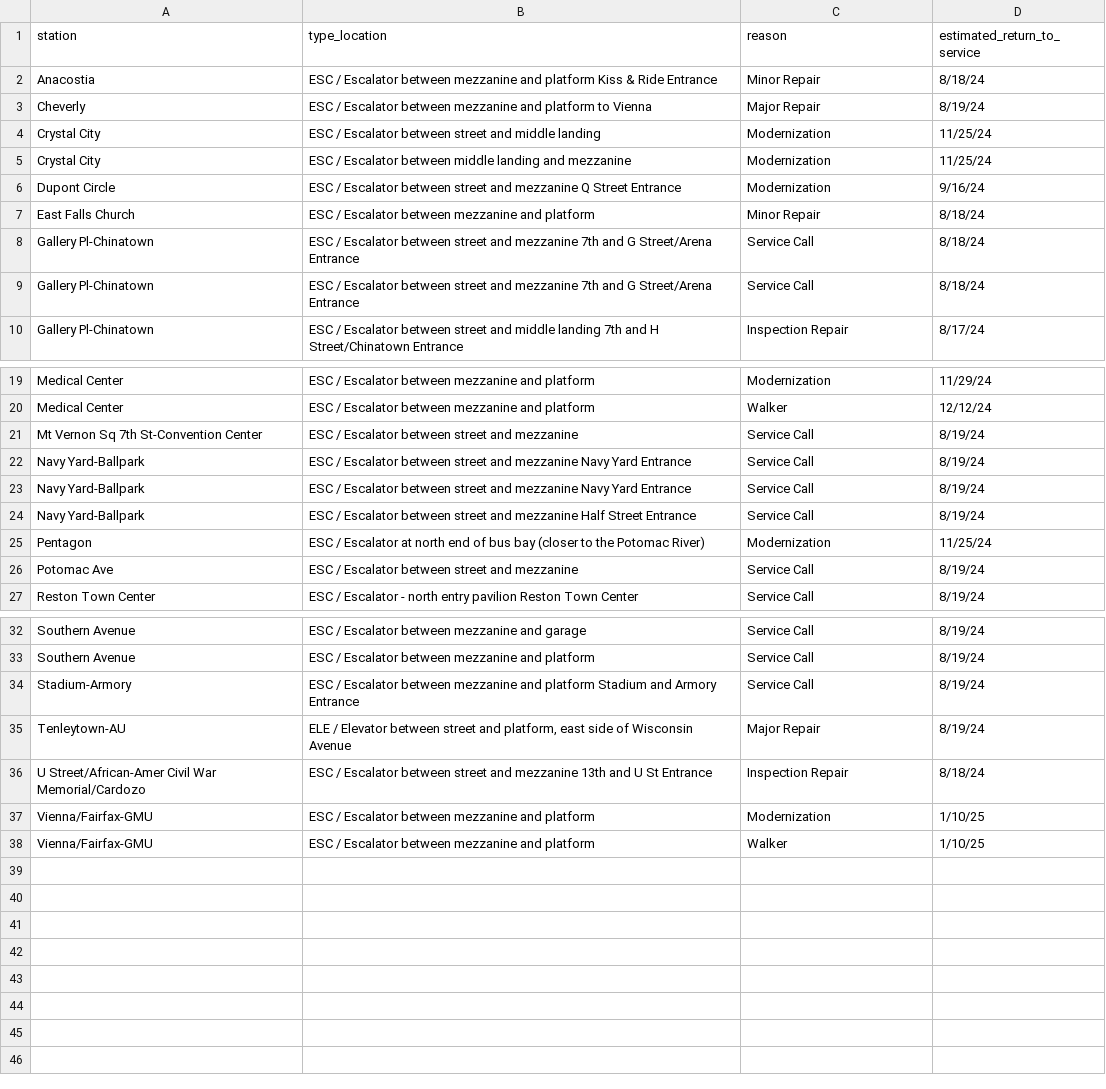
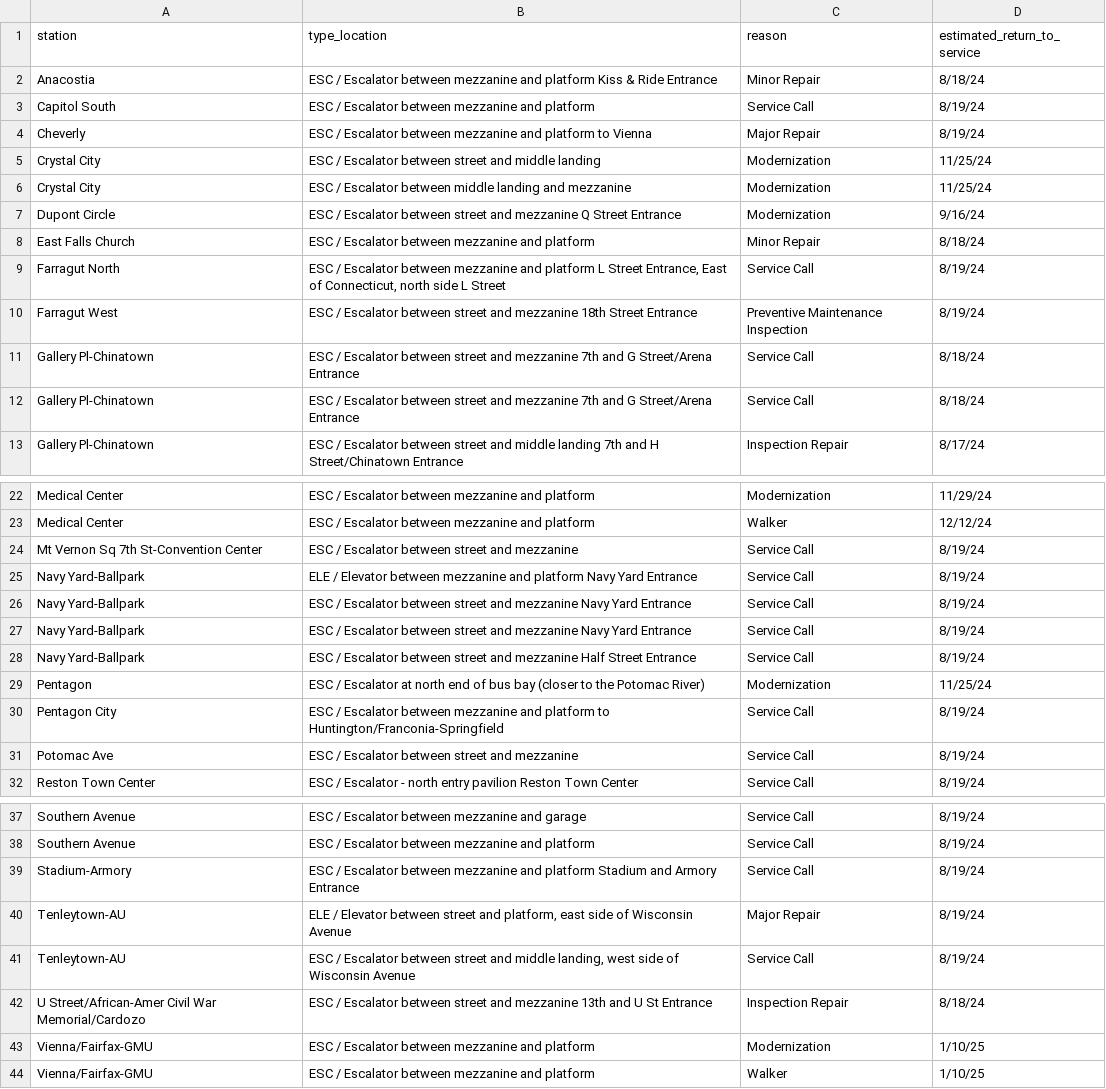
Before and after one commit to erxclau/wmata-elevators-escalators, a CSV file: outages.csv, drawn as a sheet; only a part is shown, gaps mark what is left out.

```diff
--- a/outages.csv
+++ b/outages.csv
@@ -2,2 +2,3 @@ station,type_location,reason,estimated_return_to_service
 Anacostia,ESC / Escalator between mezzanine and platform Kiss & Ride Entrance,Minor Repair,8/18/24
+Capitol South,ESC / Escalator between mezzanine and platform,Service Call,8/19/24
 Cheverly,ESC / Escalator between mezzanine and platform to Vienna,Major Repair,8/19/24
@@ -7,2 +8,4 @@ Dupont Circle,ESC / Escalator between street and mezzanine Q Street Entrance,Mod
 East Falls Church,ESC / Escalator between mezzanine and platform,Minor Repair,8/18/24
+Farragut North,"ESC / Escalator between mezzanine and platform L Street Entrance, East of Connecticut, north side L Street",Service Call,8/19/24
+Farragut West,ESC / Escalator between street and mezzanine 18th Street Entrance,Preventive Maintenance Inspection,8/19/24
 Gallery Pl-Chinatown,ESC / Escalator between street and mezzanine 7th and G Street/Arena Entrance,Service Call,8/18/24
@@ -21,2 +24,3 @@ Medical Center,ESC / Escalator between mezzanine and platform,Walker,12/12/24
 Mt Vernon Sq 7th St-Convention Center,ESC / Escalator between street and mezzanine,Service Call,8/19/24
+Navy Yard-Ballpark,ELE / Elevator between mezzanine and platform Navy Yard Entrance,Service Call,8/19/24
 Navy Yard-Ballpark,ESC / Escalator between street and mezzanine Navy Yard Entrance,Service Call,8/19/24
@@ -25,2 +29,3 @@ Navy Yard-Ballpark,ESC / Escalator between street and mezzanine Half Street Entr
 Pentagon,ESC / Escalator at north end of bus bay (closer to the Potomac River),Modernization,11/25/24
+Pentagon City,ESC / Escalator between mezzanine and platform to Huntington/Franconia-Springfield,Service Call,8/19/24
 Potomac Ave,ESC / Escalator between street and mezzanine,Service Call,8/19/24
@@ -35,2 +40,3 @@ Stadium-Armory,ESC / Escalator between mezzanine and platform Stadium and Armory
 Tenleytown-AU,"ELE / Elevator between street and platform, east side of Wisconsin Avenue",Major Repair,8/19/24
+Tenleytown-AU,"ESC / Escalator between street and middle landing, west side of Wisconsin Avenue",Service Call,8/19/24
 U Street/African-Amer Civil War Memorial/Cardozo,ESC / Escalator between street and mezzanine 13th and U St Entrance,Inspection Repair,8/18/24
```
